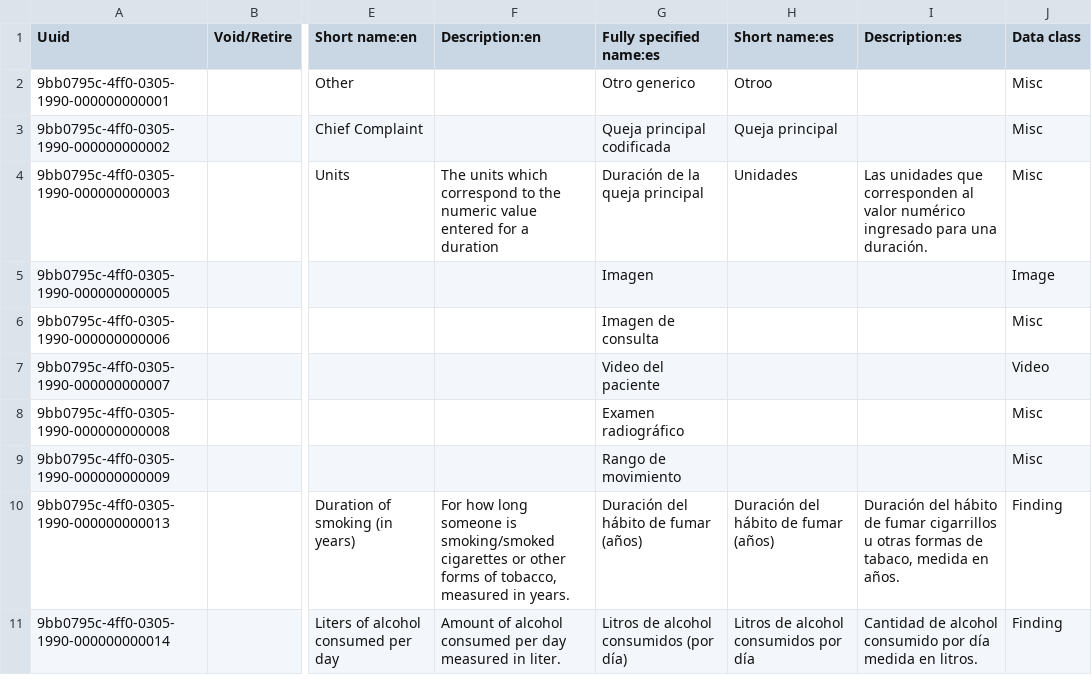
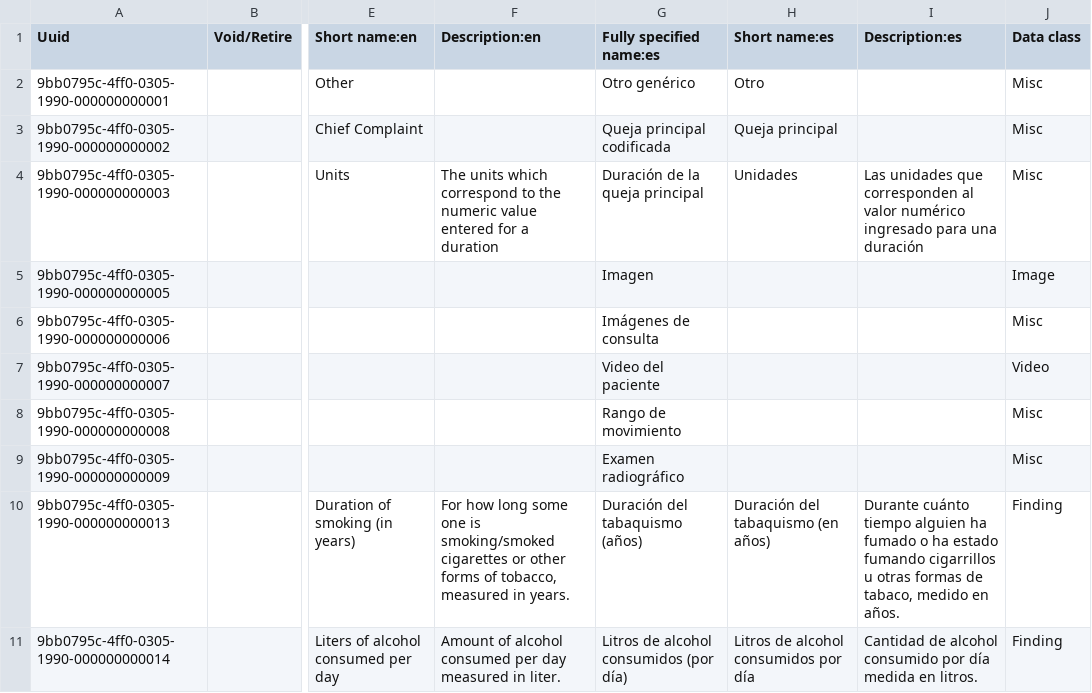
Before and after one commit to Bahmni/standard-config, a CSV file: masterdata/configuration/concepts/FormConcepts.csv, drawn as a sheet; only a part is shown, gaps mark what is left out; the diff covers the shown part only; the diff names each change by its address in the sheet, - before the commit and + after, or states it on an @@ line.

```diff
--- a/masterdata/configuration/concepts/FormConcepts.csv
+++ b/masterdata/configuration/concepts/FormConcepts.csv
-G2 (Fully specified name:es): Otro generico
+G2 (Fully specified name:es): Otro genérico
-H2 (Short name:es): Otroo
+H2 (Short name:es): Otro
-I4 (Description:es): …para una duración.
+I4 (Description:es): …para una duración
-G6 (Fully specified name:es): Imagen de consulta
+G6 (Fully specified name:es): Imágenes de consulta
-G8 (Fully specified name:es): Examen radiográfico
+G8 (Fully specified name:es): Rango de movimiento
-G9 (Fully specified name:es): Rango de movimiento
+G9 (Fully specified name:es): Examen radiográfico
-F10 (Description:en): …how long someone is smoking/smoked…
+F10 (Description:en): …how long some one is smoking/smoked…
-G10 (Fully specified name:es): Duración del hábito de fumar (años)
+G10 (Fully specified name:es): Duración del tabaquismo (años)
-H10 (Short name:es): Duración del hábito de fumar (años)
+H10 (Short name:es): Duración del tabaquismo (en años)
-I10 (Description:es): Duración del hábito de fumar cigarrillos u otras formas de tabaco, medida en años.
+I10 (Description:es): Durante cuánto tiempo alguien ha fumado o ha estado fumando cigarrillos u otras formas de tabaco, medido en años.
```
Also changed, not shown: 70 edited cells elsewhere in this file, masterdata/configuration/concepts/fhir2Extension.csv, masterdata/configuration/concepts/lab_departments.csv, 17 other files.
